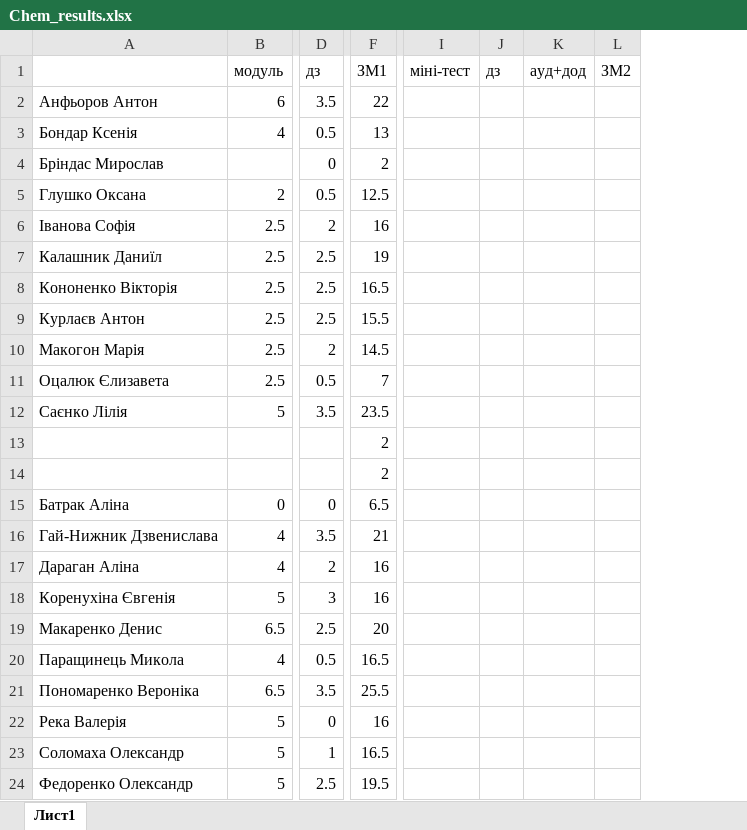
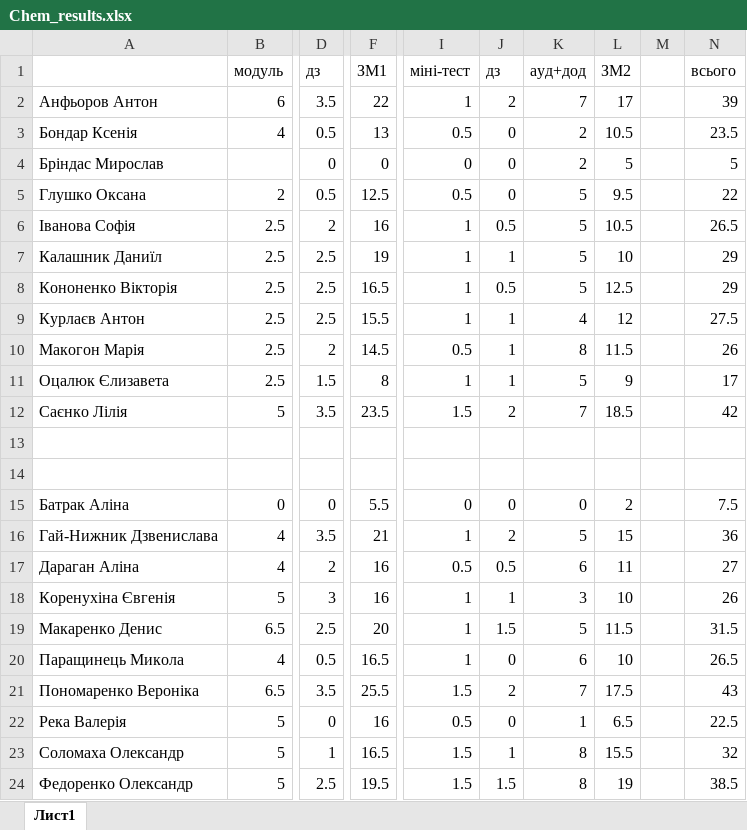
Before and after one commit to l432/NMK, an Excel workbook: Lecture/Chem/2023_24/1semestr/Chem_results.xlsx, sheet Лист1, drawn as a sheet; only a part is shown, gaps mark what is left out; values as stored, in another font and other column widths than the file's, no borders; removed rows and columns are numbered as before the commit, all else as after; the diff names each change by its address in the sheet, - before the commit and + after, or states it on an @@ line.

```diff
--- a/Lecture/Chem/2023_24/1semestr/Chem_results.xlsx (sheet Лист1)
+++ b/Lecture/Chem/2023_24/1semestr/Chem_results.xlsx (sheet Лист1)
-column I, row 1: міні-тест
-column J, row 1: дз
-column K, row 1: ауд+дод
-column L, row 1: ЗМ2
+column I, rows 1-24: міні-тест | 1 | 0.5 | 0 | 0.5 | 1 | 1 | 1 | 1 | 0.5 | 1 | 1.5 |  |  | 0 | 1 | 0.5 | 1 | 1 | 1 | 1.5 | 0.5 | 1.5 | 1.5
+column J, rows 1-24: дз | 2 | 0 | 0 | 0 | 0.5 | 1 | 0.5 | 1 | 1 | 1 | 2 |  |  | 0 | 2 | 0.5 | 1 | 1.5 | 0 | 2 | 0 | 1 | 1.5
+column K, rows 1-24: ауд+дод | 7 | 2 | 2 | 5 | 5 | 5 | 5 | 4 | 8 | 5 | 7 |  |  | 0 | 5 | 6 | 3 | 5 | 6 | 7 | 1 | 8 | 8
+column L, rows 1-24: ЗМ2 | 17 | 10.5 | 5 | 9.5 | 10.5 | 10 | 12.5 | 12 | 11.5 | 9 | 18.5 |  |  | 2 | 15 | 11 | 10 | 11.5 | 10 | 17.5 | 6.5 | 15.5 | 19
+column M, empty
+column N, rows 1-24: всього | 39 | 23.5 | 5 | 22 | 26.5 | 29 | 29 | 27.5 | 26 | 17 | 42 |  |  | 7.5 | 36 | 27 | 26 | 31.5 | 26.5 | 43 | 22.5 | 32 | 38.5
-F4: 2
+F4: 0
-D11: 0.5
+D11: 1.5
-F11: 7
+F11: 8
-F13:F14: 2
+F13:F14: (empty)
-F15: 6.5
+F15: 5.5
```
Also changed, not shown: 5 other files.
